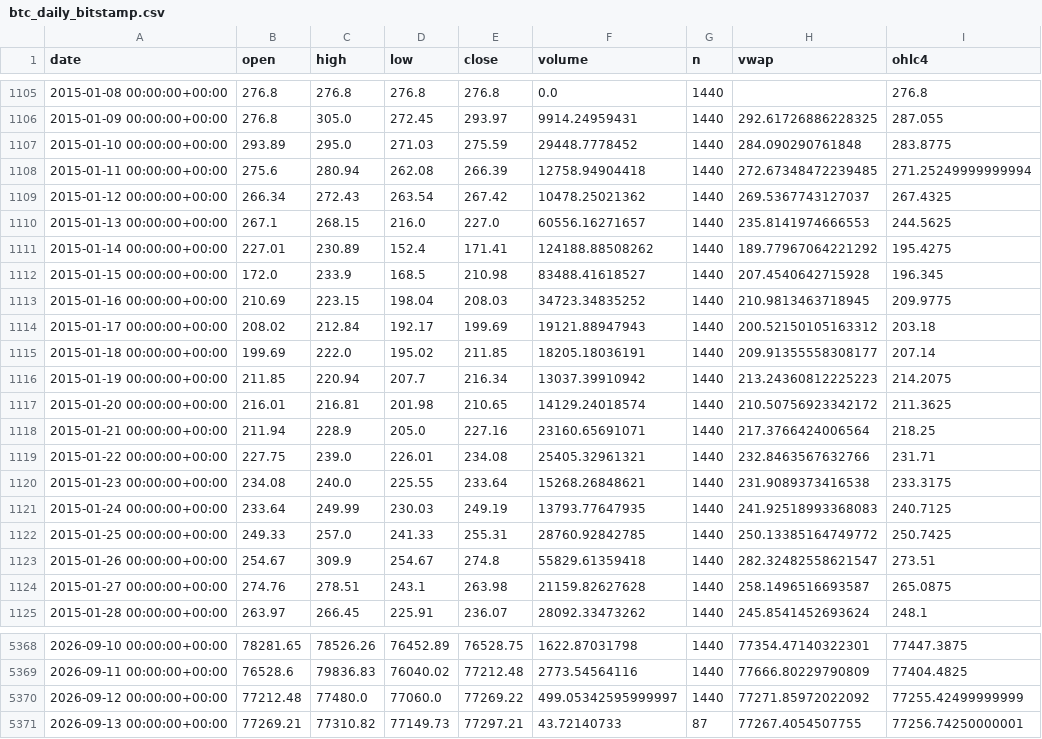
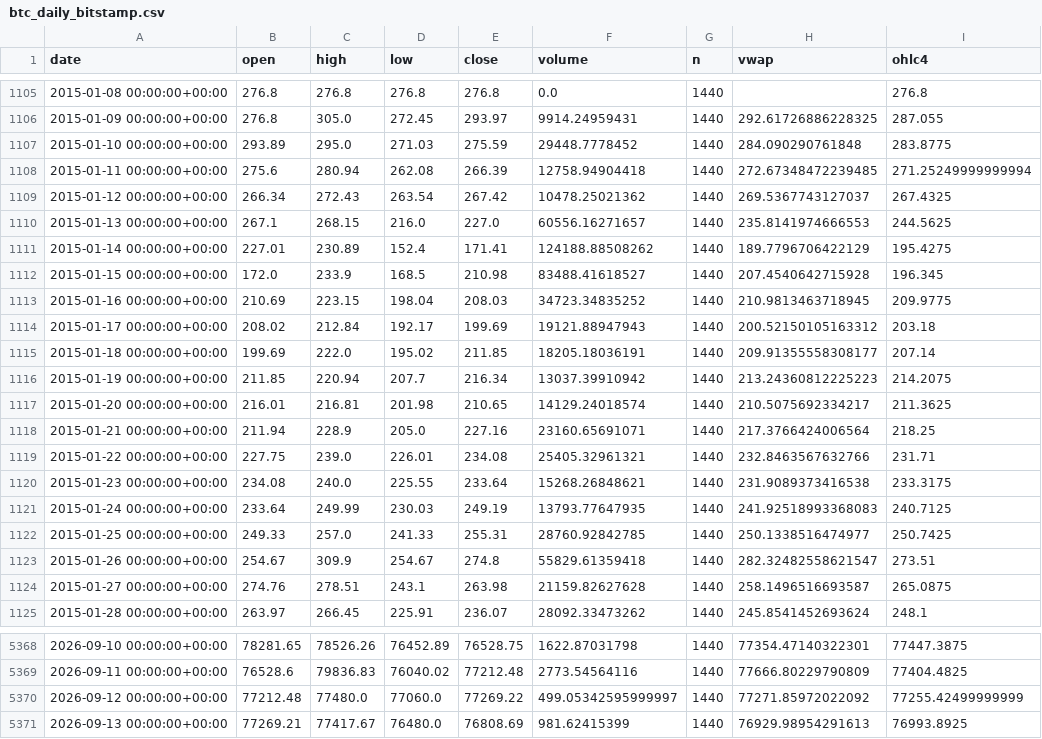
Before and after one commit to tgadelha07/btc, a CSV file: data/btc_daily_bitstamp.csv, drawn as a sheet; only a part is shown, gaps mark what is left out.

```diff
--- a/data/btc_daily_bitstamp.csv
+++ b/data/btc_daily_bitstamp.csv
@@ -1110,3 +1110,3 @@ date,open,high,low,close,volume,n,vwap,ohlc4
 2015-01-13 00:00:00+00:00,267.1,268.15,216.0,227.0,60556.16271657,1440,235.8141974666553,244.5625
-2015-01-14 00:00:00+00:00,227.01,230.89,152.4,171.41,124188.88508262,1440,189.77967064221292,195.4275
+2015-01-14 00:00:00+00:00,227.01,230.89,152.4,171.41,124188.88508262,1440,189.7796706422129,195.4275
 2015-01-15 00:00:00+00:00,172.0,233.9,168.5,210.98,83488.41618527,1440,207.4540642715928,196.345
@@ -1116,3 +1116,3 @@ date,open,high,low,close,volume,n,vwap,ohlc4
 2015-01-19 00:00:00+00:00,211.85,220.94,207.7,216.34,13037.39910942,1440,213.24360812225223,214.2075
-2015-01-20 00:00:00+00:00,216.01,216.81,201.98,210.65,14129.24018574,1440,210.50756923342172,211.3625
+2015-01-20 00:00:00+00:00,216.01,216.81,201.98,210.65,14129.24018574,1440,210.5075692334217,211.3625
 2015-01-21 00:00:00+00:00,211.94,228.9,205.0,227.16,23160.65691071,1440,217.3766424006564,218.25
@@ -1121,3 +1121,3 @@ date,open,high,low,close,volume,n,vwap,ohlc4
 2015-01-24 00:00:00+00:00,233.64,249.99,230.03,249.19,13793.77647935,1440,241.92518993368083,240.7125
-2015-01-25 00:00:00+00:00,249.33,257.0,241.33,255.31,28760.92842785,1440,250.13385164749772,250.7425
+2015-01-25 00:00:00+00:00,249.33,257.0,241.33,255.31,28760.92842785,1440,250.1338516474977,250.7425
 2015-01-26 00:00:00+00:00,254.67,309.9,254.67,274.8,55829.61359418,1440,282.32482558621547,273.51
@@ -5370,2 +5370,2 @@ date,open,high,low,close,volume,n,vwap,ohlc4
 2026-09-12 00:00:00+00:00,77212.48,77480.0,77060.0,77269.22,499.05342595999997,1440,77271.85972022092,77255.42499999999
-2026-09-13 00:00:00+00:00,77269.21,77310.82,77149.73,77297.21,43.72140733,87,77267.4054507755,77256.74250000001
+2026-09-13 00:00:00+00:00,77269.21,77417.67,76480.0,76808.69,981.62415399,1440,76929.98954291613,76993.8925
```
Also changed, not shown: 3 other files.
